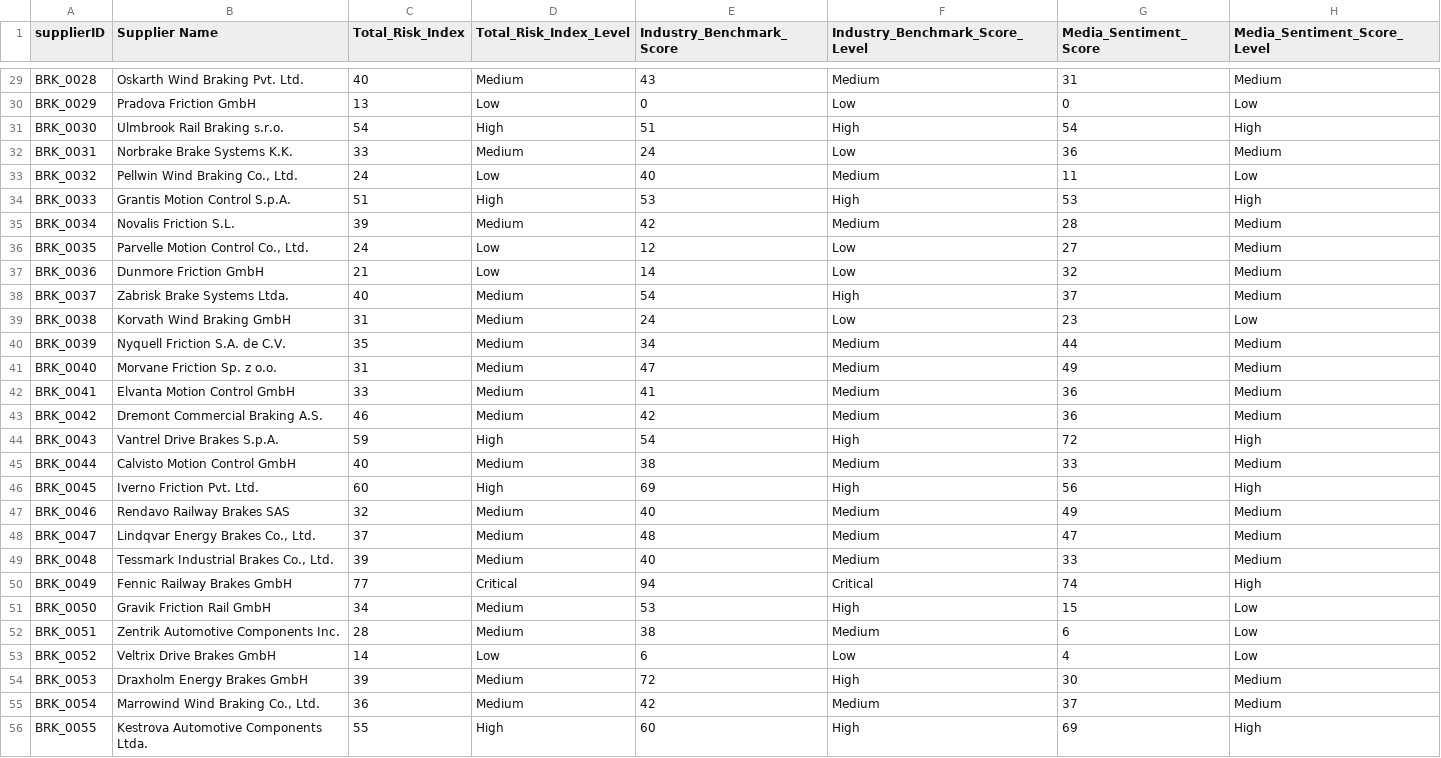
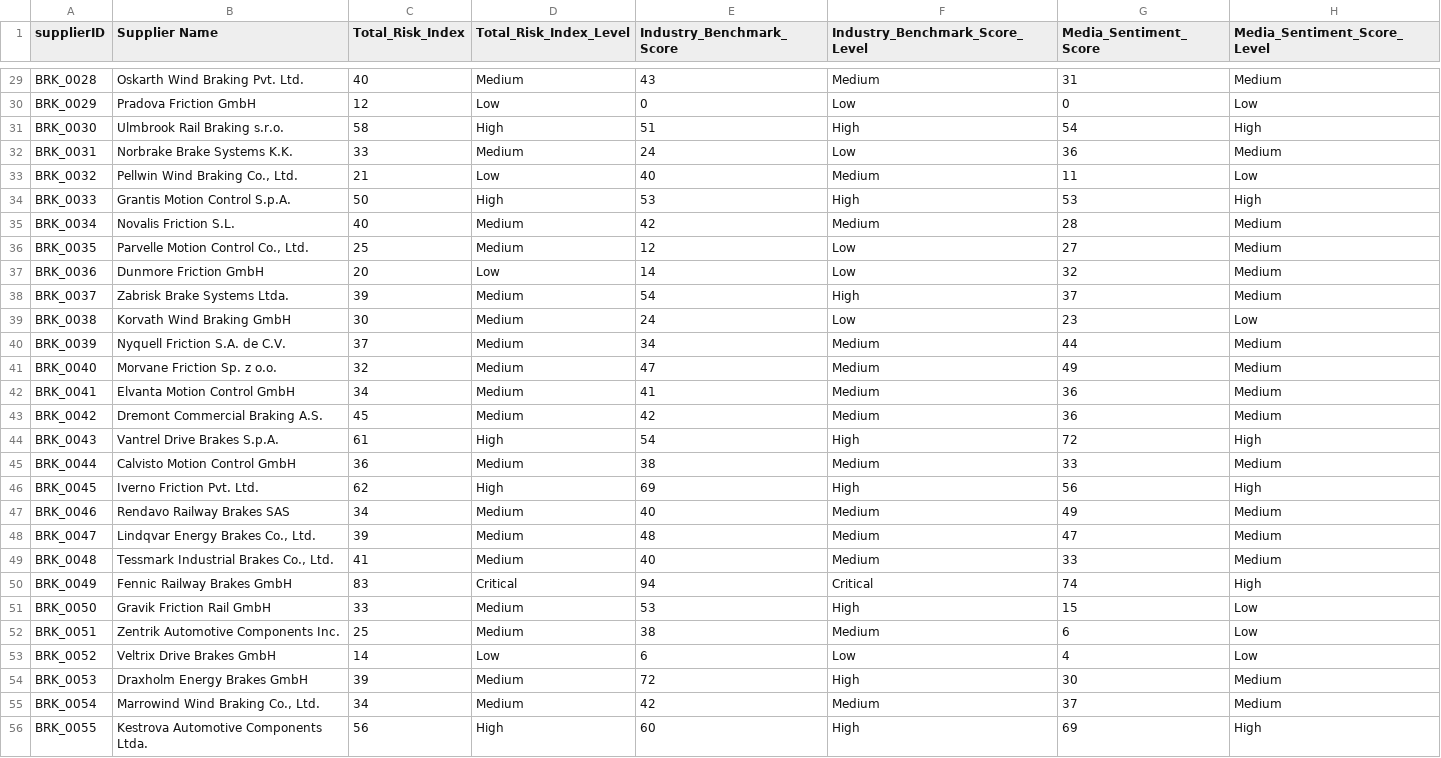
Before and after one commit to Zetaturbo/SiemensLabs, a CSV file: data/brakes/source/brake_suppliers.csv, drawn as a sheet; only a part is shown, gaps mark what is left out; the diff covers the shown part only; the diff names each change by its address in the sheet, - before the commit and + after, or states it on an @@ line.

```diff
--- a/data/brakes/source/brake_suppliers.csv
+++ b/data/brakes/source/brake_suppliers.csv
-C30 (Total_Risk_Index): 13
+C30 (Total_Risk_Index): 12
-C31 (Total_Risk_Index): 54
+C31 (Total_Risk_Index): 58
-C33 (Total_Risk_Index): 24
+C33 (Total_Risk_Index): 21
-C34 (Total_Risk_Index): 51
+C34 (Total_Risk_Index): 50
-C35 (Total_Risk_Index): 39
+C35 (Total_Risk_Index): 40
-C36 (Total_Risk_Index): 24
+C36 (Total_Risk_Index): 25
-D36 (Total_Risk_Index_Level): Low
+D36 (Total_Risk_Index_Level): Medium
-C37 (Total_Risk_Index): 21
+C37 (Total_Risk_Index): 20
-C38 (Total_Risk_Index): 40
+C38 (Total_Risk_Index): 39
-C39 (Total_Risk_Index): 31
+C39 (Total_Risk_Index): 30
-C40 (Total_Risk_Index): 35
+C40 (Total_Risk_Index): 37
-C41 (Total_Risk_Index): 31
+C41 (Total_Risk_Index): 32
-C42 (Total_Risk_Index): 33
+C42 (Total_Risk_Index): 34
-C43 (Total_Risk_Index): 46
+C43 (Total_Risk_Index): 45
-C44 (Total_Risk_Index): 59
+C44 (Total_Risk_Index): 61
-C45 (Total_Risk_Index): 40
+C45 (Total_Risk_Index): 36
-C46 (Total_Risk_Index): 60
+C46 (Total_Risk_Index): 62
-C47 (Total_Risk_Index): 32
+C47 (Total_Risk_Index): 34
-C48 (Total_Risk_Index): 37
+C48 (Total_Risk_Index): 39
-C49 (Total_Risk_Index): 39
+C49 (Total_Risk_Index): 41
-C50 (Total_Risk_Index): 77
+C50 (Total_Risk_Index): 83
-C51 (Total_Risk_Index): 34
+C51 (Total_Risk_Index): 33
-C52 (Total_Risk_Index): 28
+C52 (Total_Risk_Index): 25
-C55 (Total_Risk_Index): 36
+C55 (Total_Risk_Index): 34
-C56 (Total_Risk_Index): 55
+C56 (Total_Risk_Index): 56
```
Also changed, not shown: 30 edited cells elsewhere in this file, data/brakes/brake_procurement_eval_v1.csv, 7 other files.
